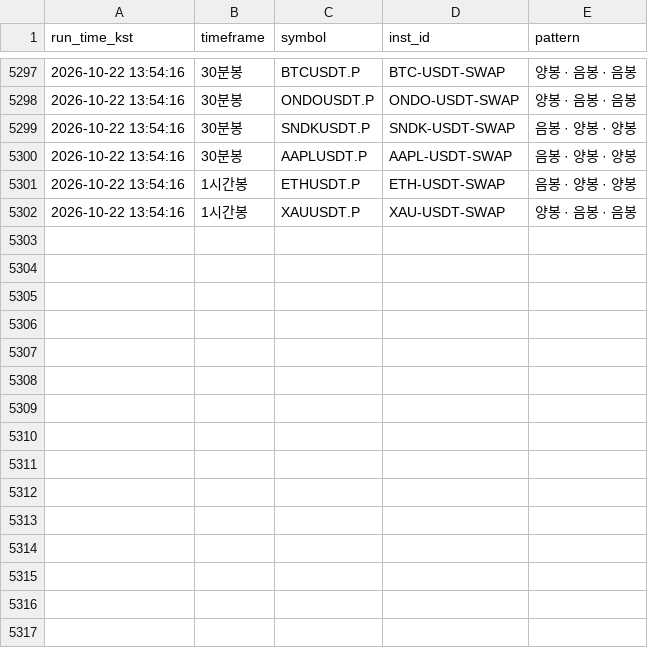
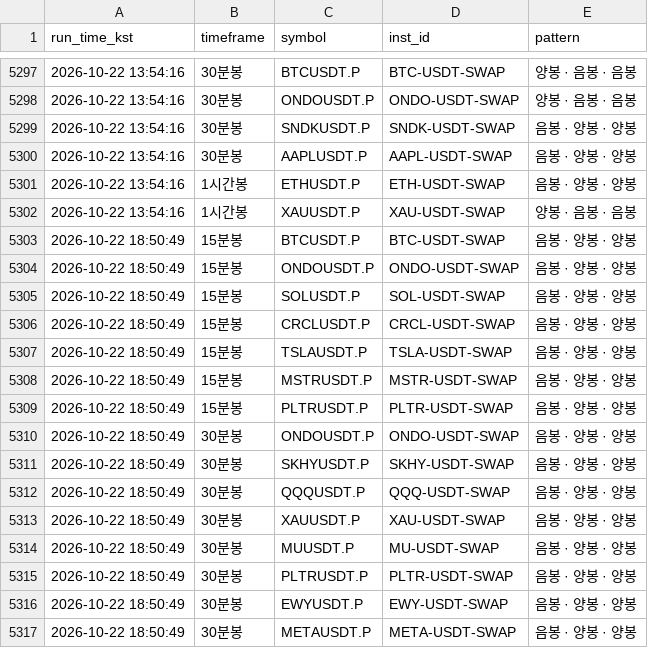
Before and after one commit to suchulkim/Trader_KIM, a CSV file: okx_3candle_pattern_log.csv, drawn as a sheet; only a part is shown, gaps mark what is left out.

```diff
--- a/okx_3candle_pattern_log.csv
+++ b/okx_3candle_pattern_log.csv
@@ -5302 +5302,16 @@
 2026-10-22 13:54:16,1시간봉,XAUUSDT.P,XAU-USDT-SWAP,양봉 · 음봉 · 음봉
+2026-10-22 18:50:49,15분봉,BTCUSDT.P,BTC-USDT-SWAP,음봉 · 양봉 · 양봉
+2026-10-22 18:50:49,15분봉,ONDOUSDT.P,ONDO-USDT-SWAP,음봉 · 양봉 · 양봉
+2026-10-22 18:50:49,15분봉,SOLUSDT.P,SOL-USDT-SWAP,음봉 · 양봉 · 양봉
+2026-10-22 18:50:49,15분봉,CRCLUSDT.P,CRCL-USDT-SWAP,음봉 · 양봉 · 양봉
+2026-10-22 18:50:49,15분봉,TSLAUSDT.P,TSLA-USDT-SWAP,음봉 · 양봉 · 양봉
+2026-10-22 18:50:49,15분봉,MSTRUSDT.P,MSTR-USDT-SWAP,음봉 · 양봉 · 양봉
+2026-10-22 18:50:49,15분봉,PLTRUSDT.P,PLTR-USDT-SWAP,음봉 · 양봉 · 양봉
+2026-10-22 18:50:49,30분봉,ONDOUSDT.P,ONDO-USDT-SWAP,음봉 · 양봉 · 양봉
+2026-10-22 18:50:49,30분봉,SKHYUSDT.P,SKHY-USDT-SWAP,음봉 · 양봉 · 양봉
+2026-10-22 18:50:49,30분봉,QQQUSDT.P,QQQ-USDT-SWAP,음봉 · 양봉 · 양봉
+2026-10-22 18:50:49,30분봉,XAUUSDT.P,XAU-USDT-SWAP,음봉 · 양봉 · 양봉
+2026-10-22 18:50:49,30분봉,MUUSDT.P,MU-USDT-SWAP,음봉 · 양봉 · 양봉
+2026-10-22 18:50:49,30분봉,PLTRUSDT.P,PLTR-USDT-SWAP,음봉 · 양봉 · 양봉
+2026-10-22 18:50:49,30분봉,EWYUSDT.P,EWY-USDT-SWAP,음봉 · 양봉 · 양봉
+2026-10-22 18:50:49,30분봉,METAUSDT.P,META-USDT-SWAP,음봉 · 양봉 · 양봉
```
Also changed, not shown: 2 other files.
